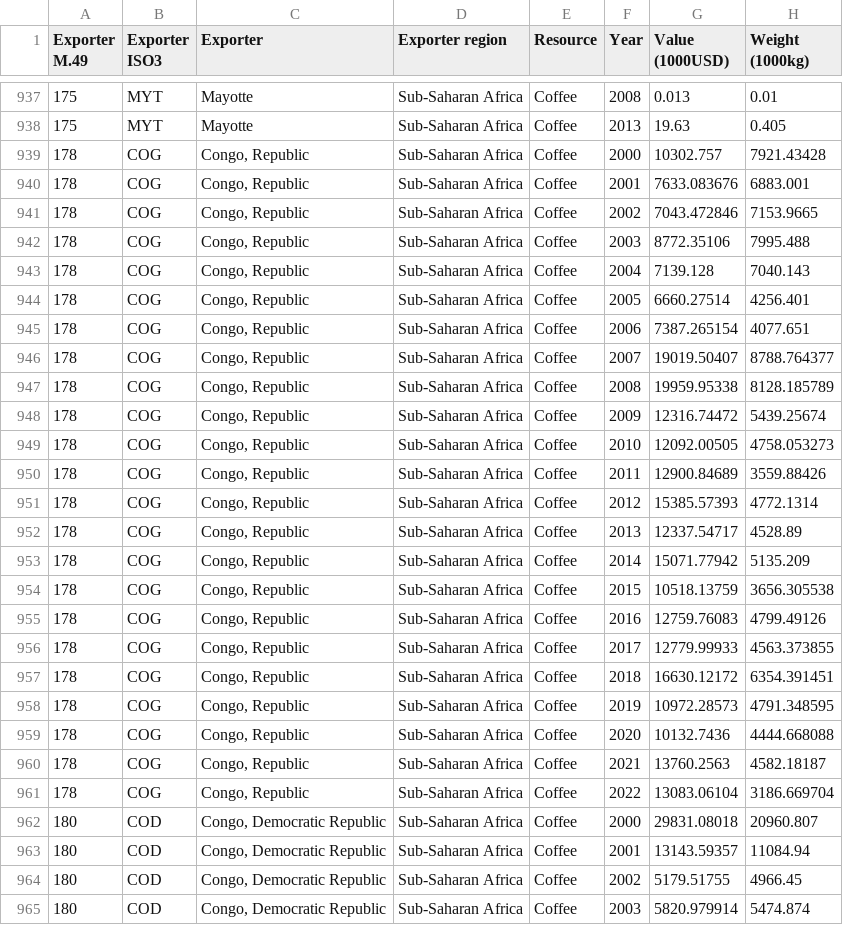
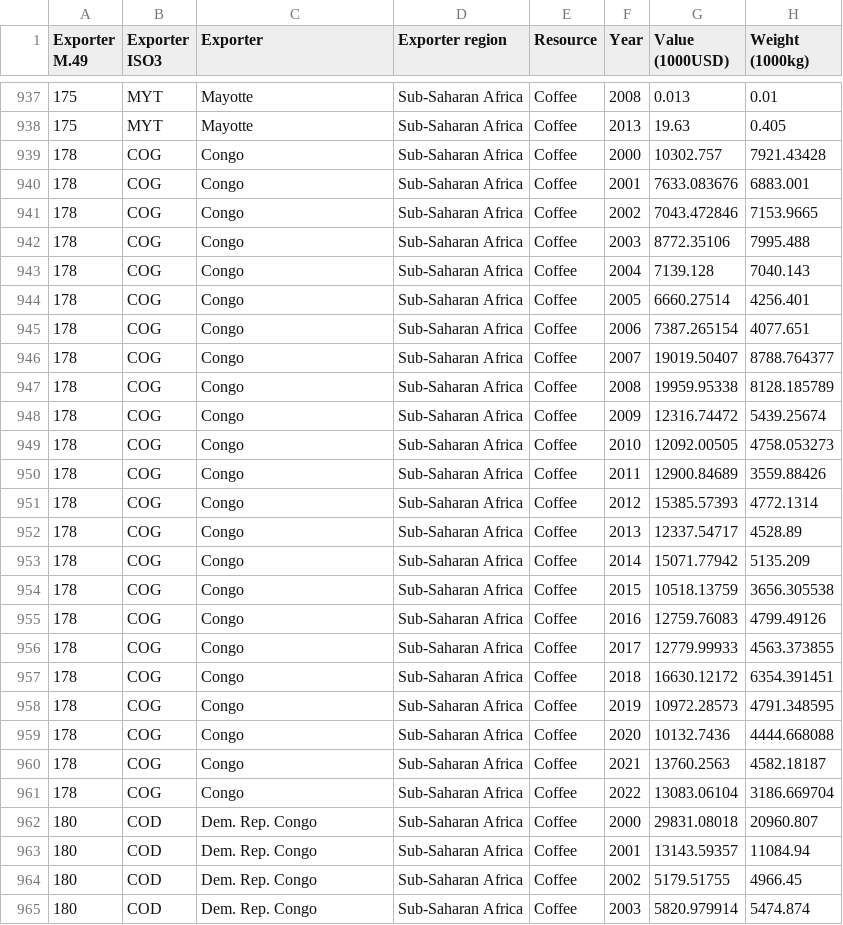
Before and after one commit to com-480-data-visualization/Sundial, a CSV file: coffee-viz/data/exports_full.csv, drawn as a sheet; only a part is shown, gaps mark what is left out; the diff covers the shown part only.

Commit message:
Congo fix, arrow hover fix

```diff
--- a/coffee-viz/data/exports_full.csv
+++ b/coffee-viz/data/exports_full.csv
@@ -938,28 +938,28 @@ Exporter M.49,Exporter ISO3,Exporter,Exporter region,Resource,Year,Value (1000US
 175,MYT,Mayotte,Sub-Saharan Africa,Coffee,2013,19.63,0.405
-178,COG,"Congo, Republic",Sub-Saharan Africa,Coffee,2000,10302.757,7921.43428
-178,COG,"Congo, Republic",Sub-Saharan Africa,Coffee,2001,7633.083676,6883.001
-178,COG,"Congo, Republic",Sub-Saharan Africa,Coffee,2002,7043.472846,7153.9665
-178,COG,"Congo, Republic",Sub-Saharan Africa,Coffee,2003,8772.35106,7995.488
-178,COG,"Congo, Republic",Sub-Saharan Africa,Coffee,2004,7139.128,7040.143
-178,COG,"Congo, Republic",Sub-Saharan Africa,Coffee,2005,6660.27514,4256.401
-178,COG,"Congo, Republic",Sub-Saharan Africa,Coffee,2006,7387.265154,4077.651
-178,COG,"Congo, Republic",Sub-Saharan Africa,Coffee,2007,19019.50407,8788.764377
-178,COG,"Congo, Republic",Sub-Saharan Africa,Coffee,2008,19959.95338,8128.185789
-178,COG,"Congo, Republic",Sub-Saharan Africa,Coffee,2009,12316.74472,5439.25674
-178,COG,"Congo, Republic",Sub-Saharan Africa,Coffee,2010,12092.00505,4758.053273
-178,COG,"Congo, Republic",Sub-Saharan Africa,Coffee,2011,12900.84689,3559.88426
-178,COG,"Congo, Republic",Sub-Saharan Africa,Coffee,2012,15385.57393,4772.1314
-178,COG,"Congo, Republic",Sub-Saharan Africa,Coffee,2013,12337.54717,4528.89
-178,COG,"Congo, Republic",Sub-Saharan Africa,Coffee,2014,15071.77942,5135.209
-178,COG,"Congo, Republic",Sub-Saharan Africa,Coffee,2015,10518.13759,3656.305538
-178,COG,"Congo, Republic",Sub-Saharan Africa,Coffee,2016,12759.76083,4799.49126
-178,COG,"Congo, Republic",Sub-Saharan Africa,Coffee,2017,12779.99933,4563.373855
-178,COG,"Congo, Republic",Sub-Saharan Africa,Coffee,2018,16630.12172,6354.391451
-178,COG,"Congo, Republic",Sub-Saharan Africa,Coffee,2019,10972.28573,4791.348595
-178,COG,"Congo, Republic",Sub-Saharan Africa,Coffee,2020,10132.7436,4444.668088
-178,COG,"Congo, Republic",Sub-Saharan Africa,Coffee,2021,13760.2563,4582.18187
-178,COG,"Congo, Republic",Sub-Saharan Africa,Coffee,2022,13083.06104,3186.669704
-180,COD,"Congo, Democratic Republic",Sub-Saharan Africa,Coffee,2000,29831.08018,20960.807
-180,COD,"Congo, Democratic Republic",Sub-Saharan Africa,Coffee,2001,13143.59357,11084.94
-180,COD,"Congo, Democratic Republic",Sub-Saharan Africa,Coffee,2002,5179.51755,4966.45
-180,COD,"Congo, Democratic Republic",Sub-Saharan Africa,Coffee,2003,5820.979914,5474.874
+178,COG,Congo,Sub-Saharan Africa,Coffee,2000,10302.757,7921.43428
+178,COG,Congo,Sub-Saharan Africa,Coffee,2001,7633.083676,6883.001
+178,COG,Congo,Sub-Saharan Africa,Coffee,2002,7043.472846,7153.9665
+178,COG,Congo,Sub-Saharan Africa,Coffee,2003,8772.35106,7995.488
+178,COG,Congo,Sub-Saharan Africa,Coffee,2004,7139.128,7040.143
+178,COG,Congo,Sub-Saharan Africa,Coffee,2005,6660.27514,4256.401
+178,COG,Congo,Sub-Saharan Africa,Coffee,2006,7387.265154,4077.651
+178,COG,Congo,Sub-Saharan Africa,Coffee,2007,19019.50407,8788.764377
+178,COG,Congo,Sub-Saharan Africa,Coffee,2008,19959.95338,8128.185789
+178,COG,Congo,Sub-Saharan Africa,Coffee,2009,12316.74472,5439.25674
+178,COG,Congo,Sub-Saharan Africa,Coffee,2010,12092.00505,4758.053273
+178,COG,Congo,Sub-Saharan Africa,Coffee,2011,12900.84689,3559.88426
+178,COG,Congo,Sub-Saharan Africa,Coffee,2012,15385.57393,4772.1314
+178,COG,Congo,Sub-Saharan Africa,Coffee,2013,12337.54717,4528.89
+178,COG,Congo,Sub-Saharan Africa,Coffee,2014,15071.77942,5135.209
+178,COG,Congo,Sub-Saharan Africa,Coffee,2015,10518.13759,3656.305538
+178,COG,Congo,Sub-Saharan Africa,Coffee,2016,12759.76083,4799.49126
+178,COG,Congo,Sub-Saharan Africa,Coffee,2017,12779.99933,4563.373855
+178,COG,Congo,Sub-Saharan Africa,Coffee,2018,16630.12172,6354.391451
+178,COG,Congo,Sub-Saharan Africa,Coffee,2019,10972.28573,4791.348595
+178,COG,Congo,Sub-Saharan Africa,Coffee,2020,10132.7436,4444.668088
+178,COG,Congo,Sub-Saharan Africa,Coffee,2021,13760.2563,4582.18187
+178,COG,Congo,Sub-Saharan Africa,Coffee,2022,13083.06104,3186.669704
+180,COD,Dem. Rep. Congo,Sub-Saharan Africa,Coffee,2000,29831.08018,20960.807
+180,COD,Dem. Rep. Congo,Sub-Saharan Africa,Coffee,2001,13143.59357,11084.94
+180,COD,Dem. Rep. Congo,Sub-Saharan Africa,Coffee,2002,5179.51755,4966.45
+180,COD,Dem. Rep. Congo,Sub-Saharan Africa,Coffee,2003,5820.979914,5474.874
```
Also changed, not shown: 19 edited cells elsewhere in this file, coffee-viz/data/imports_full.csv, coffee-viz/data/trade_countries.csv, 2 other files.
